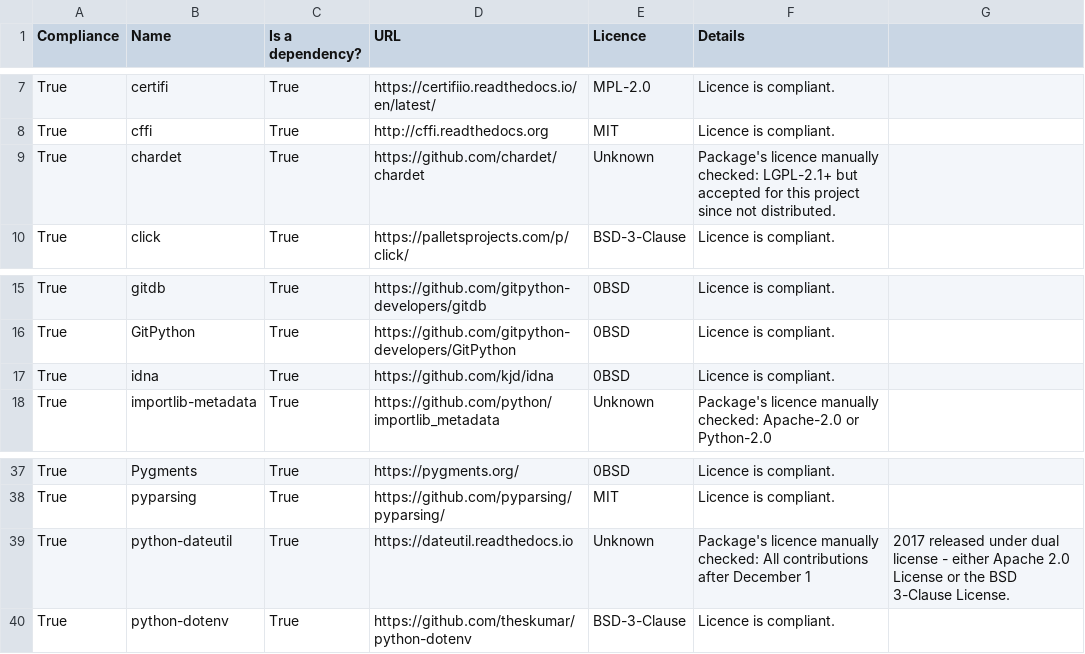
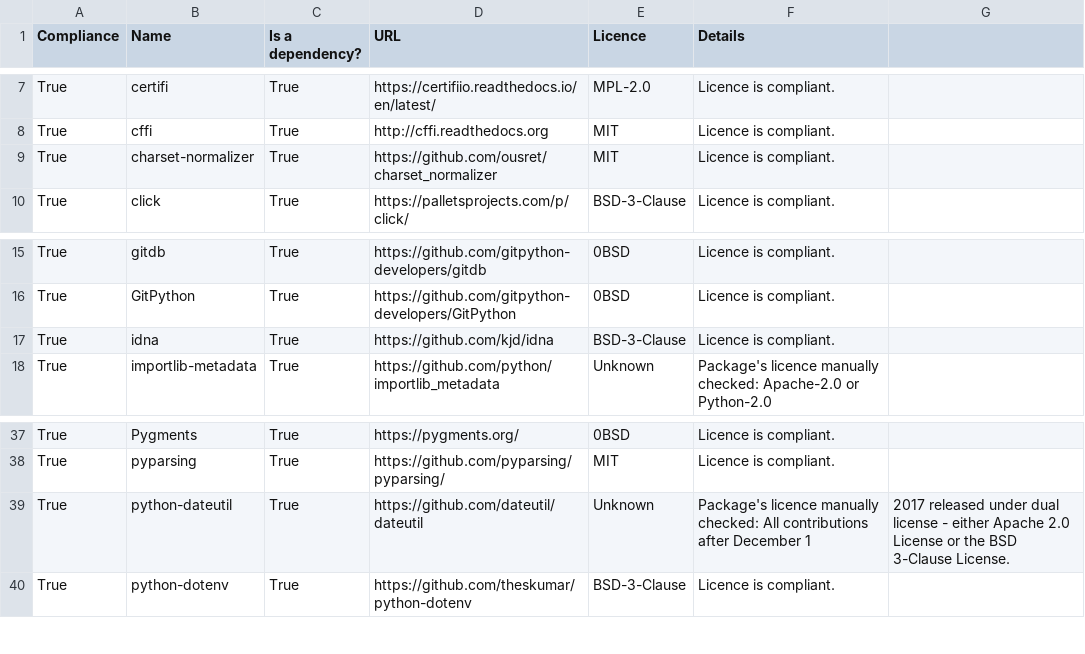
Before and after one commit to ARMmbed/continuous-delivery-scripts, a CSV file: docs/third_party_IP_report.csv, drawn as a sheet; only a part is shown, gaps mark what is left out.

```diff
--- a/docs/third_party_IP_report.csv
+++ b/docs/third_party_IP_report.csv
@@ -8,3 +8,3 @@ True,certifi,True,https://certifiio.readthedocs.io/en/latest/,MPL-2.0,Licence is
 True,cffi,True,http://cffi.readthedocs.org,MIT,Licence is compliant.
-True,chardet,True,https://github.com/chardet/chardet,Unknown,Package's licence manually checked: LGPL-2.1+ but accepted for this project since not distributed.
+True,charset-normalizer,True,https://github.com/ousret/charset_normalizer,MIT,Licence is compliant.
 True,click,True,https://palletsprojects.com/p/click/,BSD-3-Clause,Licence is compliant.
@@ -16,3 +16,3 @@ True,gitdb,True,https://github.com/gitpython-developers/gitdb,0BSD,Licence is co
 True,GitPython,True,https://github.com/gitpython-developers/GitPython,0BSD,Licence is compliant.
-True,idna,True,https://github.com/kjd/idna,0BSD,Licence is compliant.
+True,idna,True,https://github.com/kjd/idna,BSD-3-Clause,Licence is compliant.
 True,importlib-metadata,True,https://github.com/python/importlib_metadata,Unknown,Package's licence manually checked: Apache-2.0 or Python-2.0
@@ -38,3 +38,3 @@ True,Pygments,True,https://pygments.org/,0BSD,Licence is compliant.
 True,pyparsing,True,https://github.com/pyparsing/pyparsing/,MIT,Licence is compliant.
-True,python-dateutil,True,https://dateutil.readthedocs.io,Unknown,Package's licence manually checked: All contributions after December 1, 2017 released under dual license - either Apache 2.0 License or the BSD 3-Clause License.
+True,python-dateutil,True,https://github.com/dateutil/dateutil,Unknown,Package's licence manually checked: All contributions after December 1, 2017 released under dual license - either Apache 2.0 License or the BSD 3-Clause License.
 True,python-dotenv,True,https://github.com/theskumar/python-dotenv,BSD-3-Clause,Licence is compliant.
```
Also changed, not shown: 6 other files.
